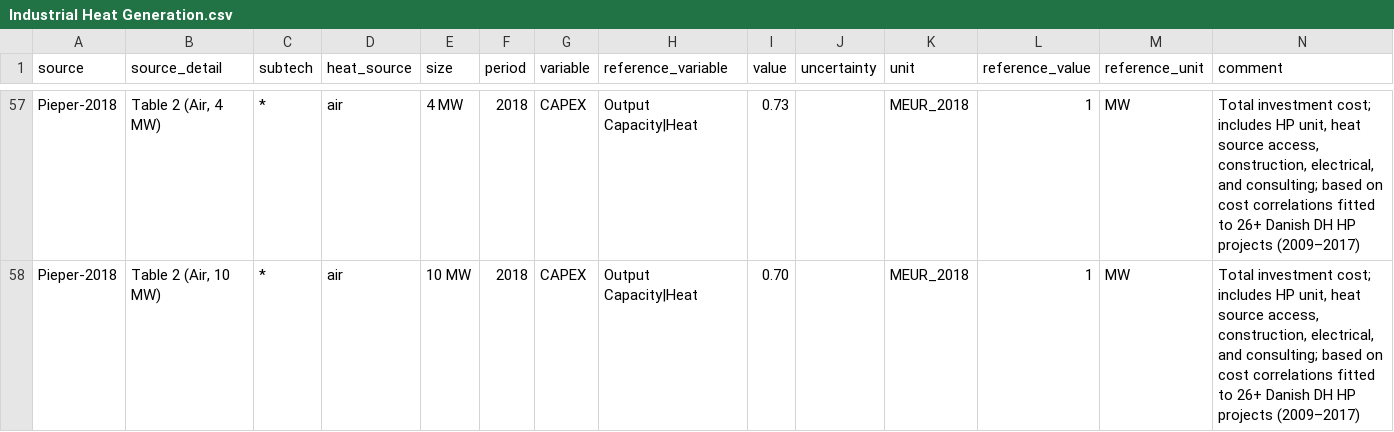
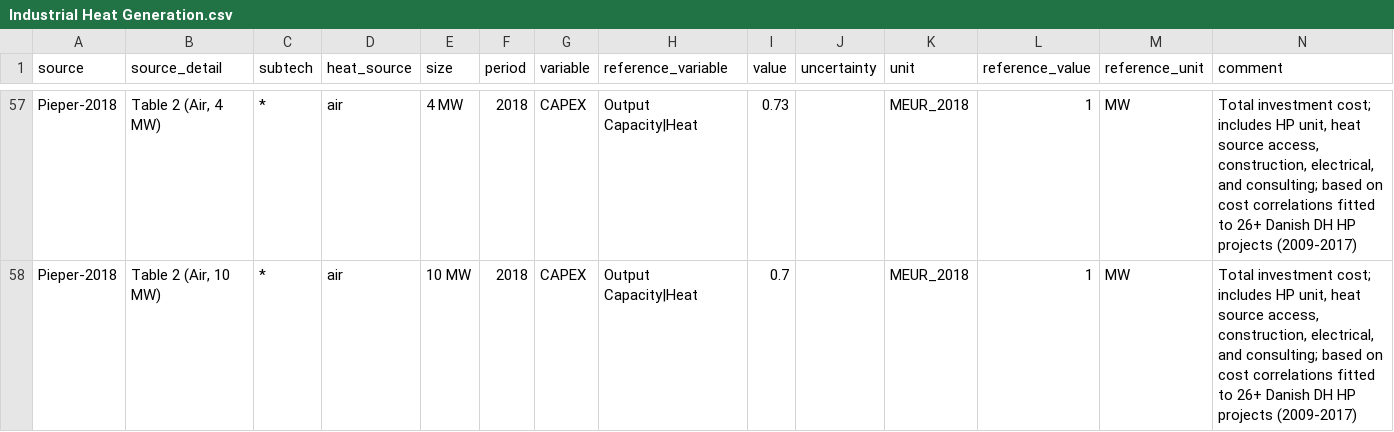
Before and after one commit to PhilippVerpoort/posted, a CSV file: posted/database/tedfs/Tech/Industrial Heat Generation.csv, drawn as a sheet; only a part is shown, gaps mark what is left out; the diff covers the shown part only; the diff names each change by its address in the sheet, - before the commit and + after, or states it on an @@ line.

Commit message:
update comments

```diff
--- a/posted/database/tedfs/Tech/Industrial Heat Generation.csv
+++ b/posted/database/tedfs/Tech/Industrial Heat Generation.csv
-N57:N58 (comment): …HP projects (2009–2017)
+N57:N58 (comment): …HP projects (2009-2017)
-I58 (value): 0.70
+I58 (value): 0.7
```
Also changed, not shown: 62 edited cells elsewhere in this file.
